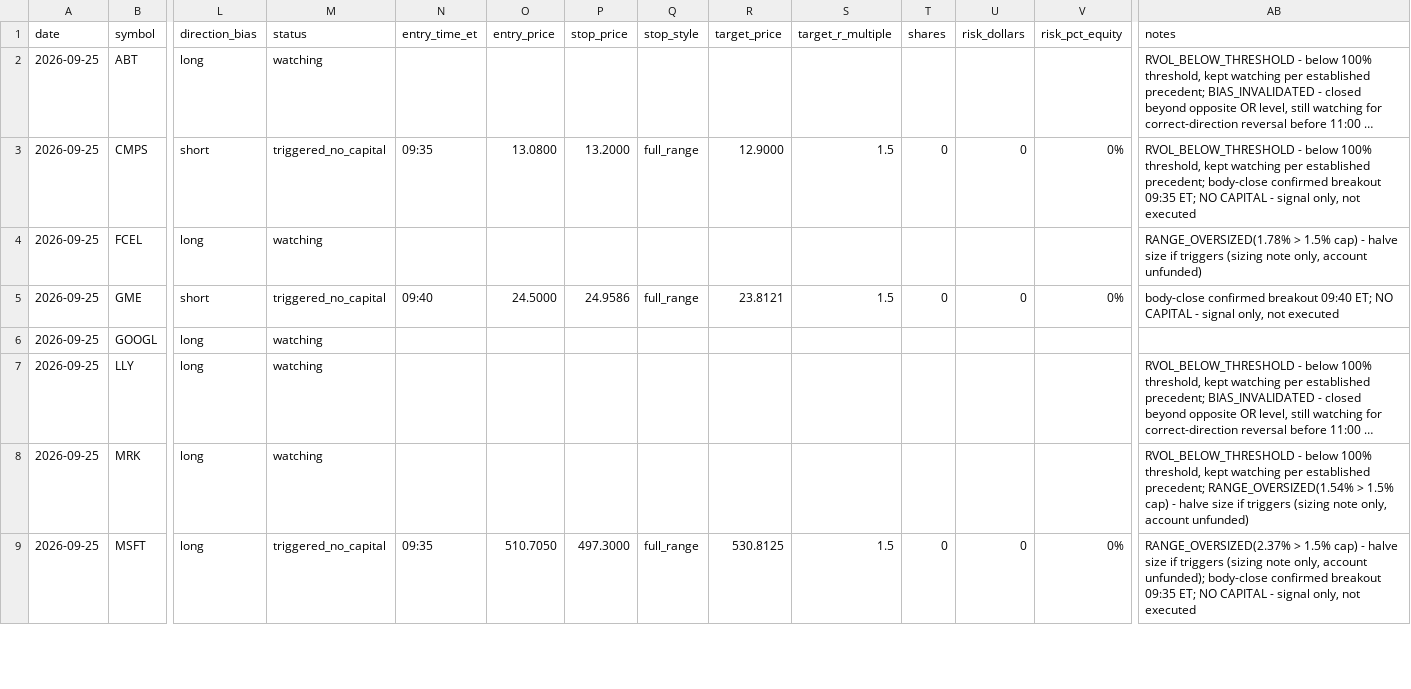
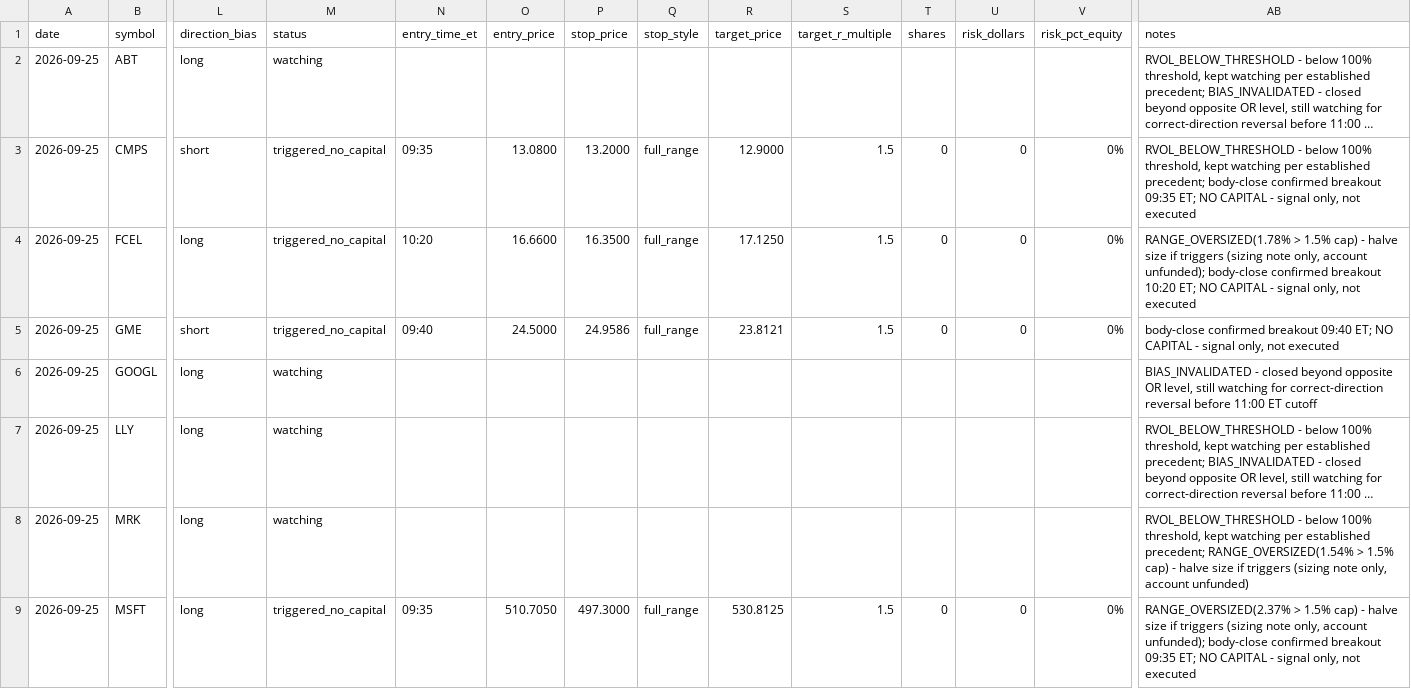
Before and after one commit to ssb0004-byte/trading, a CSV file: logs/trades/2026-09-25.csv, drawn as a sheet; only a part is shown, gaps mark what is left out; long unchanged cells end in …; the diff covers the shown part only; the diff names each change by its address in the sheet, - before the commit and + after, or states it on an @@ line.

```diff
--- a/logs/trades/2026-09-25.csv
+++ b/logs/trades/2026-09-25.csv
-M4 (status): watching
+M4 (status): triggered_no_capital
-N4 (entry_time_et): (empty)
+N4 (entry_time_et): 10:20
-O4 (entry_price): (empty)
+O4 (entry_price): 16.6600
-P4 (stop_price): (empty)
+P4 (stop_price): 16.3500
-Q4 (stop_style): (empty)
+Q4 (stop_style): full_range
-R4 (target_price): (empty)
+R4 (target_price): 17.1250
-S4 (target_r_multiple): (empty)
+S4 (target_r_multiple): 1.5
-T4 (shares): (empty)
+T4 (shares): 0
-U4 (risk_dollars): (empty)
+U4 (risk_dollars): 0
-V4 (risk_pct_equity): (empty)
+V4 (risk_pct_equity): 0%
-AB4 (notes): …only, account unfunded)
+AB4 (notes): …only, account unfunded); body-close confirmed breakout 10:20 ET; NO CAPITAL - signal only, not executed
-AB6 (notes): (empty)
+AB6 (notes): BIAS_INVALIDATED - closed beyond opposite OR level, still watching for correct-direction reversal before 11:00 ET cutoff
```
Also changed, not shown: 55 edited cells elsewhere in this file.
